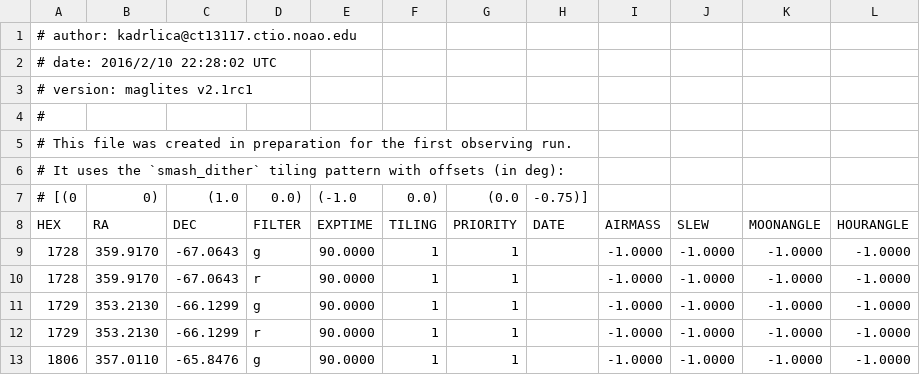
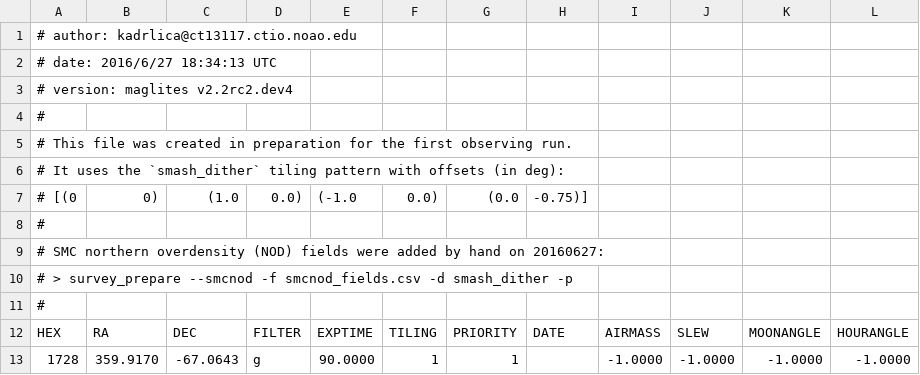
Before and after one commit to kadrlica/obztak, a CSV file: maglites/data/maglites-target-fields.csv, drawn as a sheet; only a part is shown; the shorter side is filled out with more unchanged rows; the diff covers the shown part only.

Commit message:
Adding SMC NOD fields and updating comments

```diff
--- a/maglites/data/maglites-target-fields.csv
+++ b/maglites/data/maglites-target-fields.csv
@@ -1,4 +1,4 @@
 # author: kadrlica@ct13117.ctio.noao.edu
-# date: 2016/2/10 22:28:02 UTC
-# version: maglites v2.1rc1
+# date: 2016/6/27 18:34:13 UTC
+# version: maglites v2.2rc2.dev4
 #
@@ -7,2 +7,6 @@
 # [(0,0), (1.0,0.0), (-1.0,0.0), (0.0,-0.75)]
+#
+# SMC northern overdensity (NOD) fields were added by hand on 20160627:
+# > survey_prepare --smcnod -f smcnod_fields.csv -d smash_dither -p
+#
 HEX,RA,DEC,FILTER,EXPTIME,TILING,PRIORITY,DATE,AIRMASS,SLEW,MOONANGLE,HOURANGLE
```
Also changed, not shown: 16 added rows elsewhere in this file.
